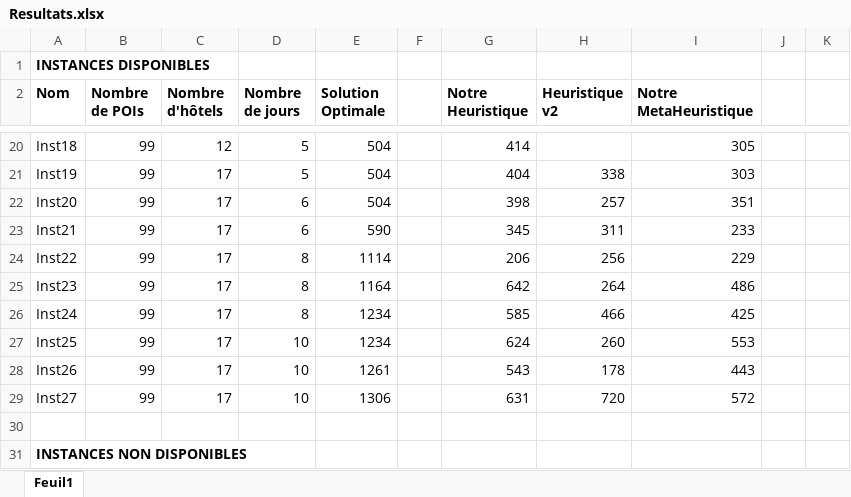
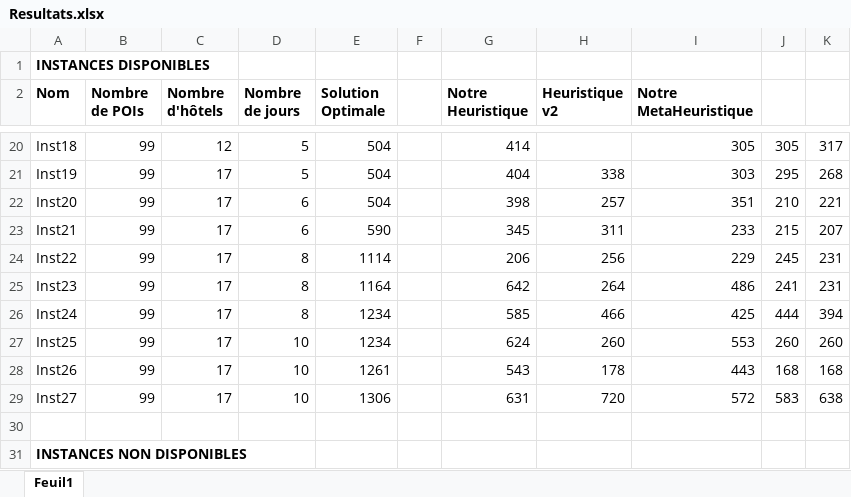
Before and after one commit to ChakSem/Optimistion-Discrete, an Excel workbook: Code Opti Tournees Touristiques + Donnees-20240315/Resultats.xlsx, sheet Feuil1, drawn as a sheet; only a part is shown, gaps mark what is left out; values as stored, in another font and other column widths than the file's, no borders; the diff covers the shown part only; the diff names each change by its address in the sheet, - before the commit and + after, or states it on an @@ line.

```diff
--- a/Code Opti Tournees Touristiques + Donnees-20240315/Resultats.xlsx (sheet Feuil1)
+++ b/Code Opti Tournees Touristiques + Donnees-20240315/Resultats.xlsx (sheet Feuil1)
-J20: (empty)
+J20: 305
-K20: (empty)
+K20: 317
-J21: (empty)
+J21: 295
-K21: (empty)
+K21: 268
-J22: (empty)
+J22: 210
-K22: (empty)
+K22: 221
-J23: (empty)
+J23: 215
-K23: (empty)
+K23: 207
-J24: (empty)
+J24: 245
-K24:K25: (empty)
+K24:K25: 231
-J25: (empty)
+J25: 241
-J26: (empty)
+J26: 444
-K26: (empty)
+K26: 394
-J27: (empty)
+J27: 260
-K27: (empty)
+K27: 260
-J28: (empty)
+J28: 168
-K28: (empty)
+K28: 168
-J29: (empty)
+J29: 583
-K29: (empty)
+K29: 638
```
Also changed, not shown: 32 edited cells elsewhere in this sheet, 3 other files.
